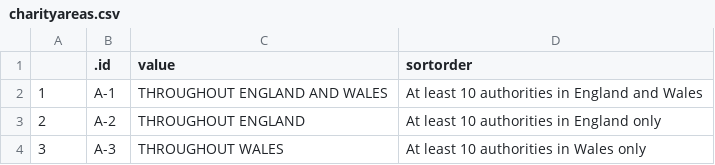
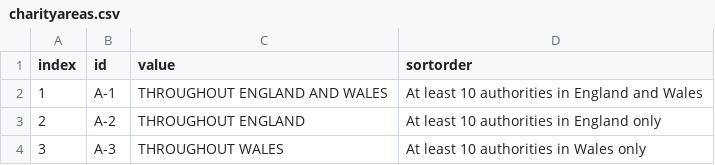
Before and after one commit to paulbradshaw/d3intro, a CSV file: docs/charityareas.csv, drawn as a sheet; only a part is shown.

Commit message:
update csv

```diff
--- a/docs/charityareas.csv
+++ b/docs/charityareas.csv
@@ -1,2 +1,2 @@
-"",".id","value","sortorder"
+"index","id","value","sortorder"
 "1","A-1","THROUGHOUT ENGLAND AND WALES","At least 10 authorities in England and Wales"
```
